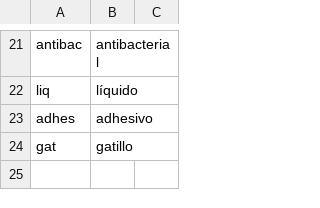
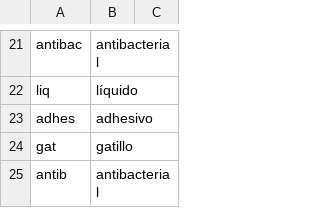
Before and after one commit to crulises/almacenero, a CSV file: etl/comun/datos/abreviaturas.csv, drawn as a sheet; only a part is shown, gaps mark what is left out.

```diff
--- a/etl/comun/datos/abreviaturas.csv
+++ b/etl/comun/datos/abreviaturas.csv
@@ -24 +24,2 @@ adhes,adhesivo
 gat,gatillo
+antib,antibacterial
```
Also changed, not shown: etl/comun/datos/envases.csv, etl/comun/datos/marcas.csv, 2 other files.
